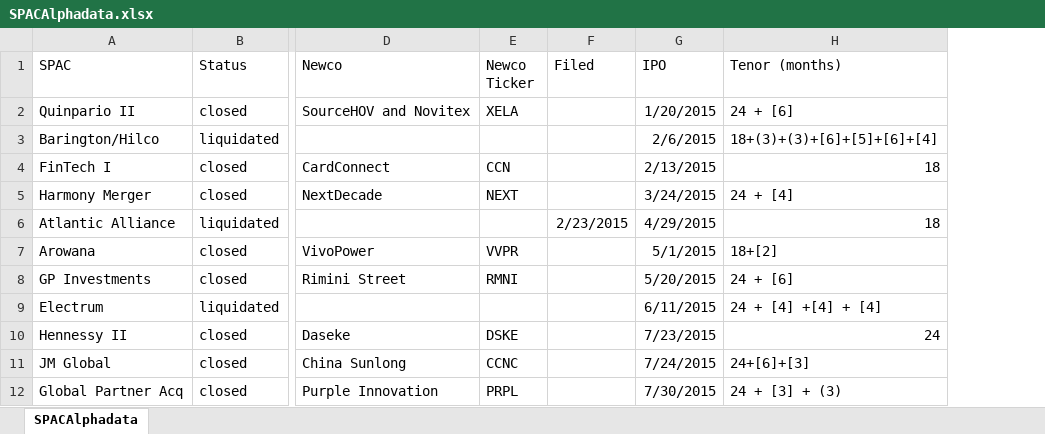
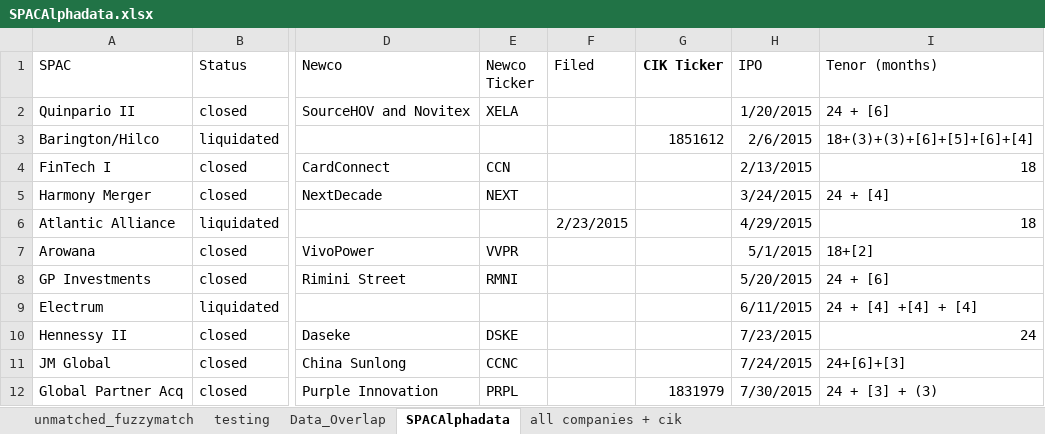
Before and after one commit to msninja213/SPAC-Research, an Excel workbook: SPACAlphadata.xlsx, sheet SPACAlphadata, drawn as a sheet; only a part is shown, gaps mark what is left out; values as stored, in another font and other column widths than the file's, no borders; the diff names each change by its address in the sheet, - before the commit and + after, or states it on an @@ line.

Commit message:
matched all of the data_overlap tickers to spacalphadata tickers (via exact and fuzzy matching)

```diff
--- a/SPACAlphadata.xlsx (sheet SPACAlphadata)
+++ b/SPACAlphadata.xlsx (sheet SPACAlphadata)
+sheet tab: unmatched_fuzzymatch
+sheet tab: testing
+sheet tab: Data_Overlap
+sheet tab: all companies + cik
+column G (CIK Ticker), rows 3-12: 1851612 |  |  |  |  |  |  |  |  | 1831979
```
Also changed, not shown: DataMerge.xlsx, 13 other files.
